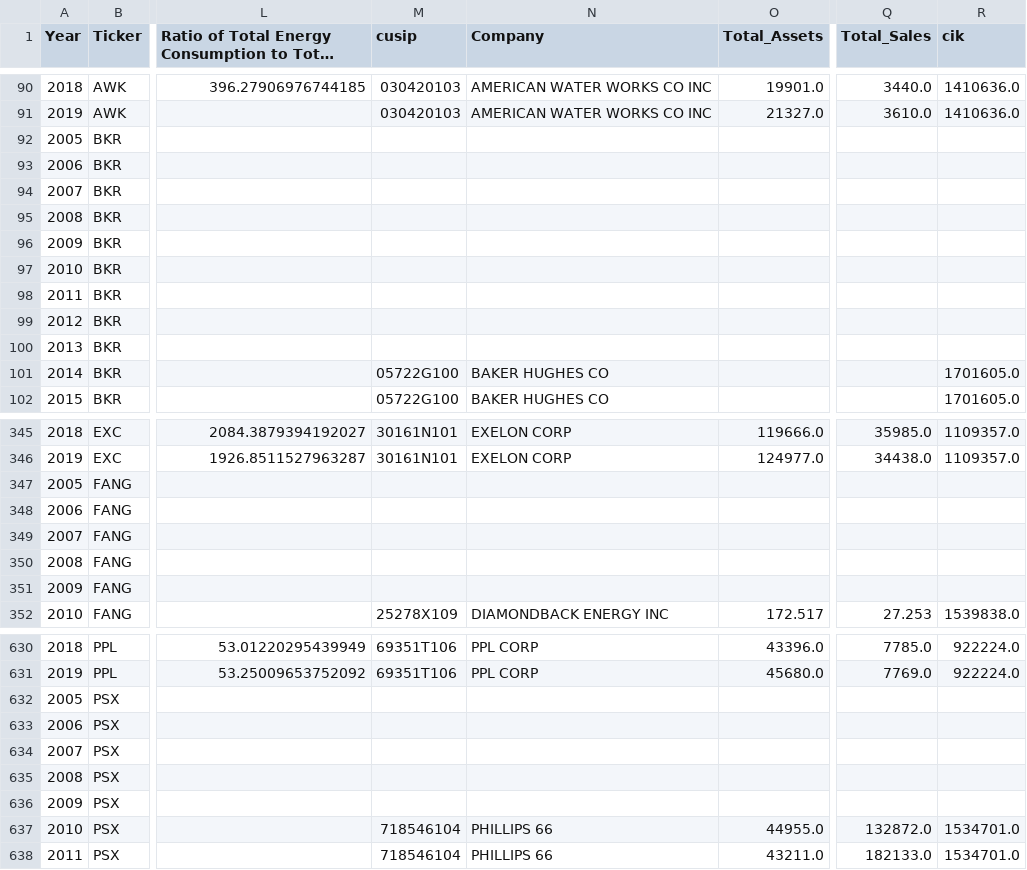
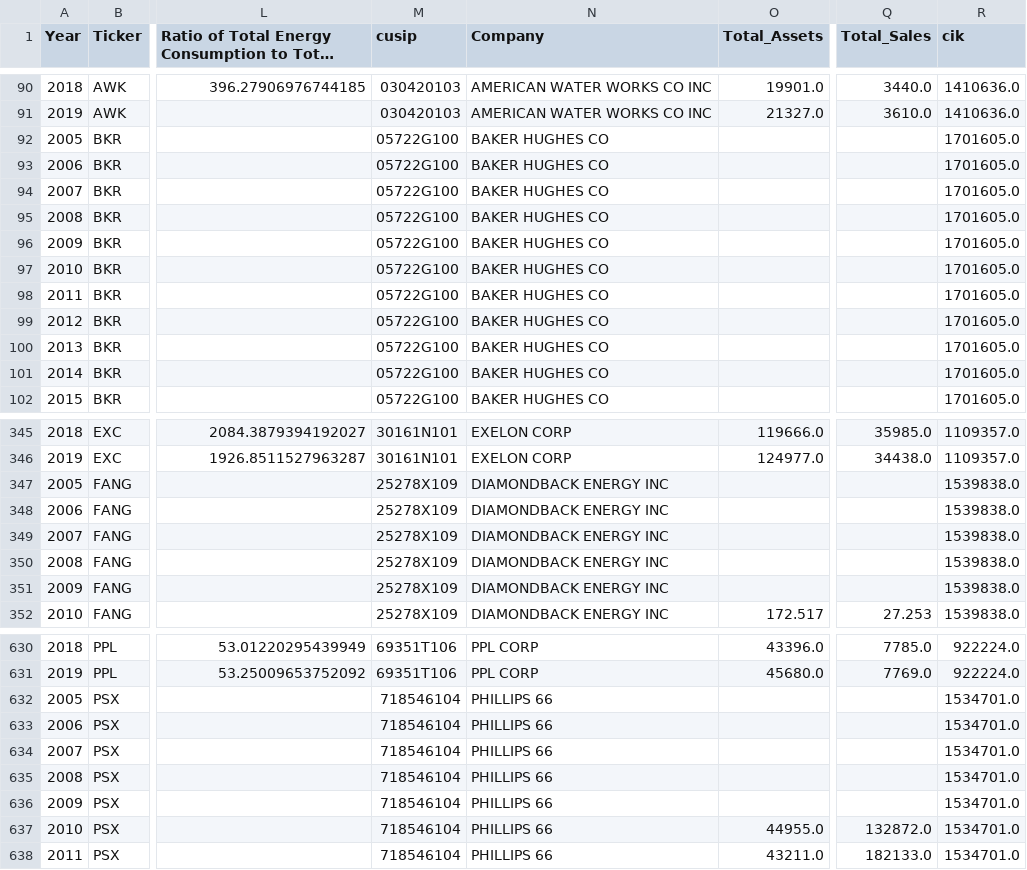
Before and after one commit to maralinetorres/BU-Capstone-Predicting-Environmental-Actions, a CSV file: Datasets/company_data.csv, drawn as a sheet; only a part is shown, gaps mark what is left out; long unchanged cells end in …; the diff covers the shown part only; the diff names each change by its address in the sheet, - before the commit and + after, or states it on an @@ line.

Commit message:
Work with some data cleaning

```diff
--- a/Datasets/company_data.csv
+++ b/Datasets/company_data.csv
-M92:M100 (cusip): (empty)
+M92:M100 (cusip): 05722G100
-N92:N100 (Company): (empty)
+N92:N100 (Company): BAKER HUGHES CO
-R92:R100 (cik): (empty)
+R92:R100 (cik): 1701605.0
-M347:M351 (cusip): (empty)
+M347:M351 (cusip): 25278X109
-N347:N351 (Company): (empty)
+N347:N351 (Company): DIAMONDBACK ENERGY INC
-R347:R351 (cik): (empty)
+R347:R351 (cik): 1539838.0
-M632:M636 (cusip): (empty)
+M632:M636 (cusip): 718546104
-N632:N636 (Company): (empty)
+N632:N636 (Company): PHILLIPS 66
-R632:R636 (cik): (empty)
+R632:R636 (cik): 1534701.0
```
Also changed, not shown: 12 edited cells elsewhere in this file, 3 other files.
